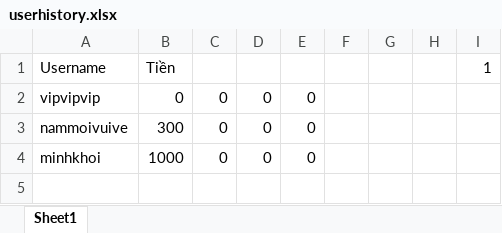
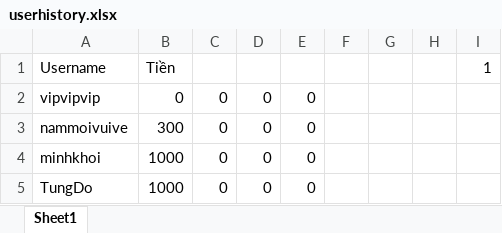
Before and after one commit to phnguynmkhoi/game, an Excel workbook: data/userhistory.xlsx, sheet Sheet1, drawn as a sheet; values as stored, in another font and other column widths than the file's, no borders; the diff names each change by its address in the sheet, - before the commit and + after, or states it on an @@ line.

```diff
--- a/data/userhistory.xlsx (sheet Sheet1)
+++ b/data/userhistory.xlsx (sheet Sheet1)
+row 5: TungDo | 1000 | 0 | 0 | 0
```
Also changed, not shown: 5 other files.
